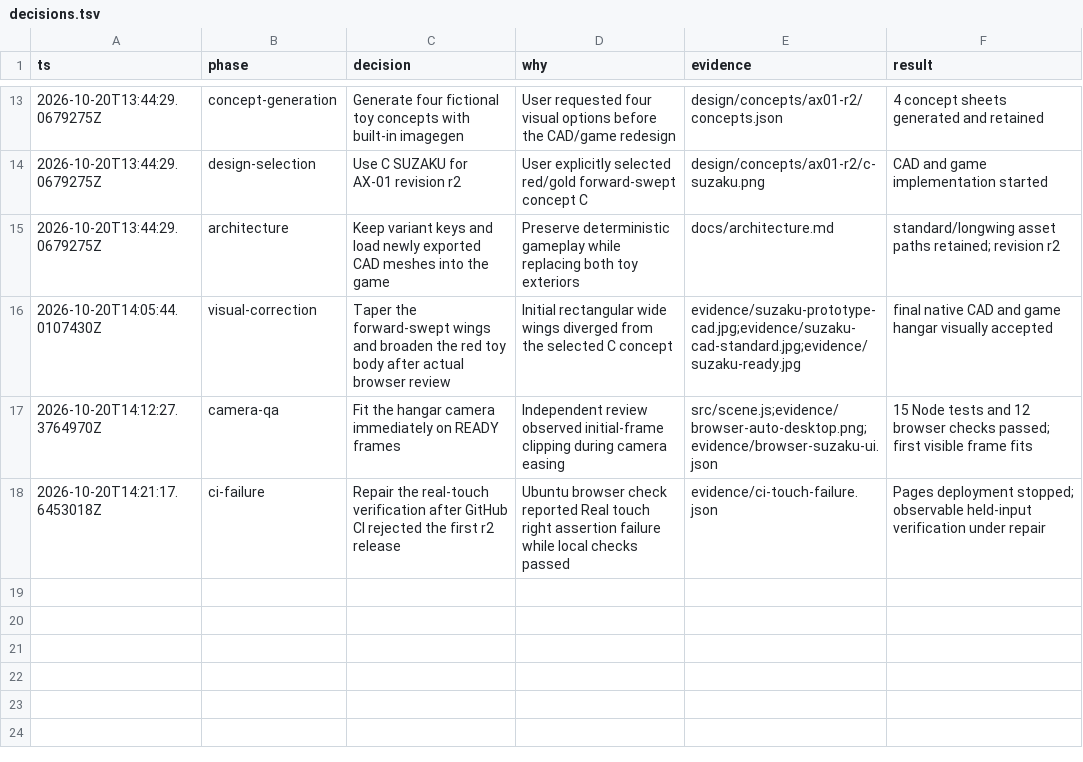
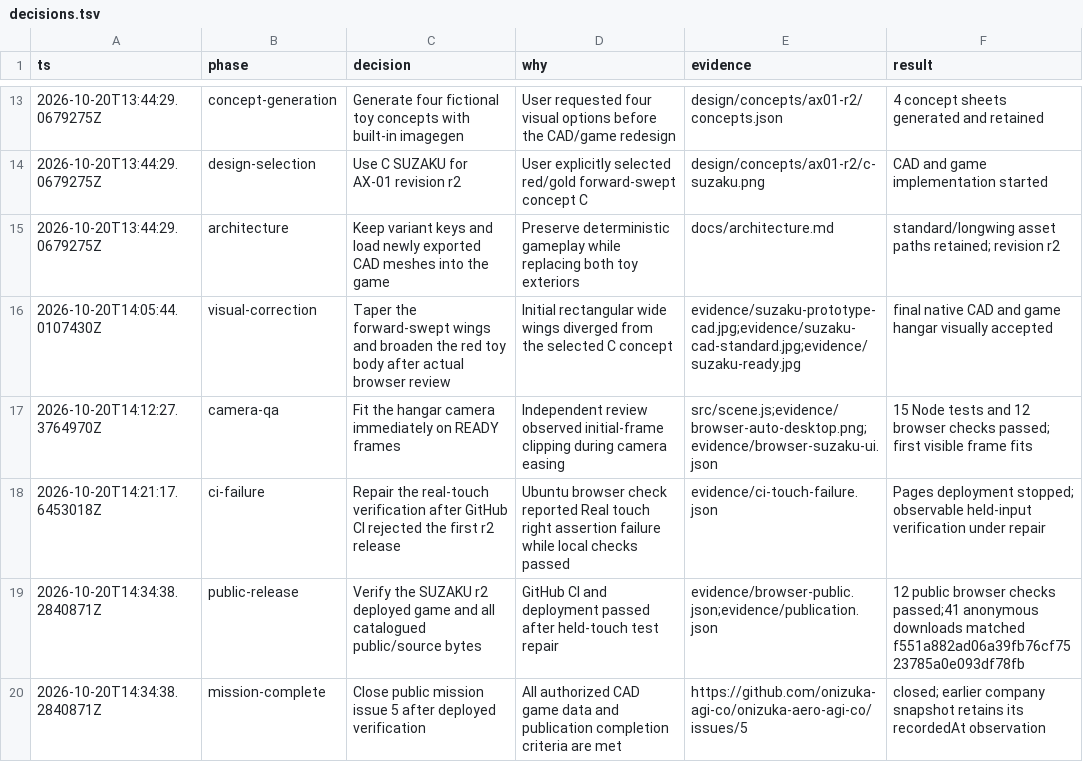
Before and after one commit to onizuka-agi-co/onizuka-aero-agi-co, a TSV file: decisions.tsv, drawn as a sheet; only a part is shown, gaps mark what is left out.

Commit message:
Record verified SUZAKU r2 public release [skip ci]

```diff
--- a/decisions.tsv
+++ b/decisions.tsv
@@ -18 +18,3 @@ ts	phase	decision	why	evidence	result
 2026-10-20T14:21:17.6453018Z	ci-failure	Repair the real-touch verification after GitHub CI rejected the first r2 release	Ubuntu browser check reported Real touch right assertion failure while local checks passed	evidence/ci-touch-failure.json	Pages deployment stopped; observable held-input verification under repair
+2026-10-20T14:34:38.2840871Z	public-release	Verify the SUZAKU r2 deployed game and all catalogued public/source bytes	GitHub CI and deployment passed after held-touch test repair	evidence/browser-public.json;evidence/publication.json	12 public browser checks passed;41 anonymous downloads matched f551a882ad06a39fb76cf7523785a0e093df78fb
+2026-10-20T14:34:38.2840871Z	mission-complete	Close public mission issue 5 after deployed verification	All authorized CAD game data and publication completion criteria are met	https://github.com/onizuka-agi-co/onizuka-aero-agi-co/issues/5	closed; earlier company snapshot retains its recordedAt observation
```
Also changed, not shown: 11 other files.
